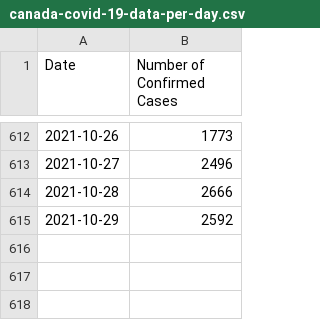
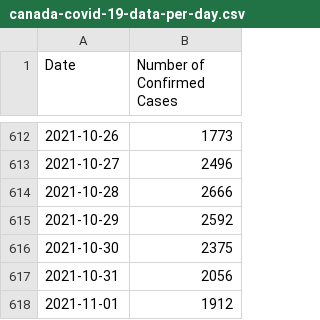
Before and after one commit to kim2552/onlydata, a CSV file: src/assets/canada-covid-19-data-per-day.csv, drawn as a sheet; only a part is shown, gaps mark what is left out.

```diff
--- a/src/assets/canada-covid-19-data-per-day.csv
+++ b/src/assets/canada-covid-19-data-per-day.csv
@@ -615 +615,4 @@ Date,Number of Confirmed Cases
 2021-10-29,2592
+2021-10-30,2375
+2021-10-31,2056
+2021-11-01,1912
```
Also changed, not shown: src/assets/alberta-covid-19-data-per-day.csv, src/assets/british columbia-covid-19-data-per-day.csv, 13 other files.
